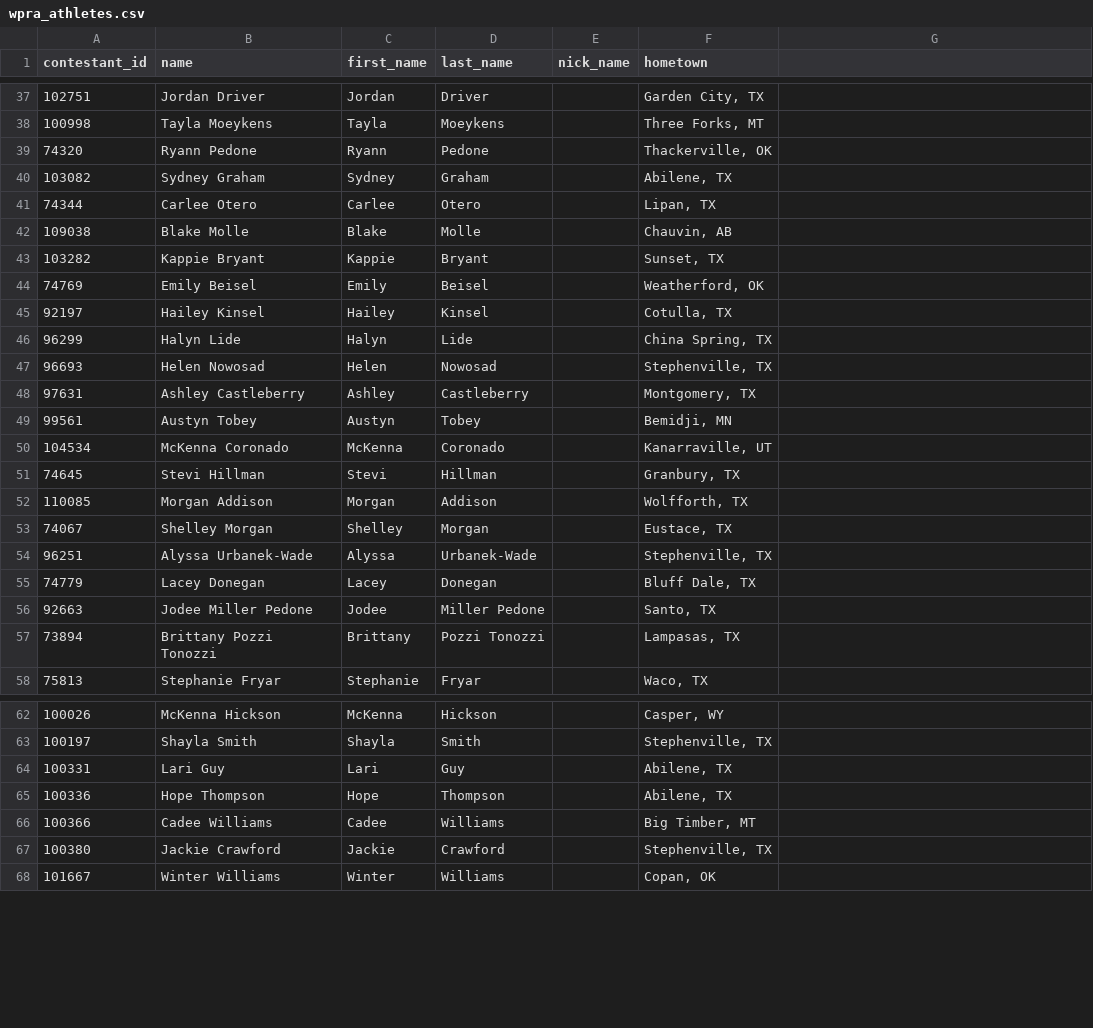
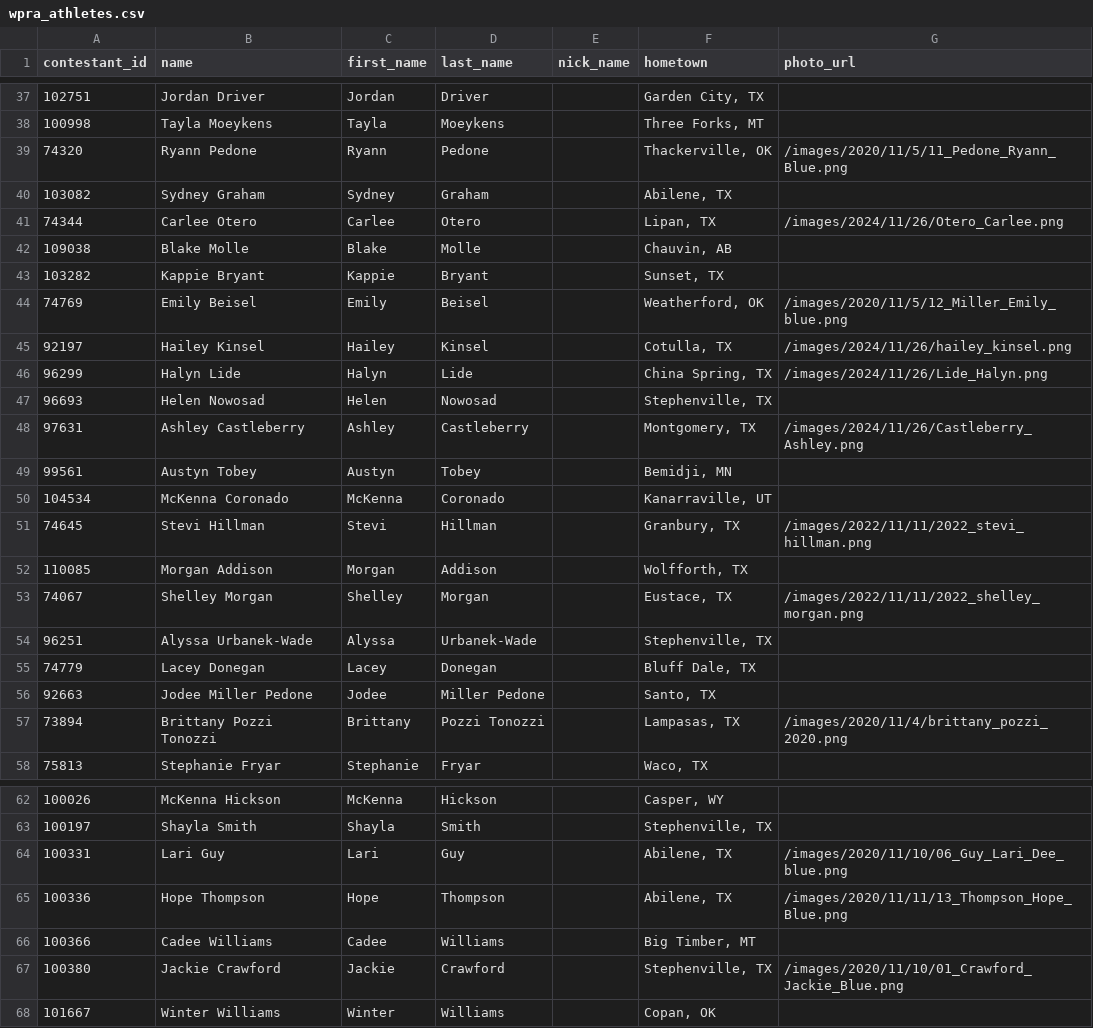
Before and after one commit to psides83/wpra-api, a CSV file: wpra_athletes.csv, drawn as a sheet; only a part is shown, gaps mark what is left out; the diff covers the shown part only.

Commit message:
photourl and id update

```diff
--- a/wpra_athletes.csv
+++ b/wpra_athletes.csv
@@ -1 +1 @@
-contestant_id,name,first_name,last_name,nick_name,hometown
+contestant_id,name,first_name,last_name,nick_name,hometown,photo_url
@@ -39 +39 @@ contestant_id,name,first_name,last_name,nick_name,hometown
-74320,Ryann Pedone,Ryann,Pedone,,"Thackerville, OK"
+74320,Ryann Pedone,Ryann,Pedone,,"Thackerville, OK",/images/2020/11/5/11_Pedone_Ryann_Blue.png
@@ -41 +41 @@ contestant_id,name,first_name,last_name,nick_name,hometown
-74344,Carlee Otero,Carlee,Otero,,"Lipan, TX"
+74344,Carlee Otero,Carlee,Otero,,"Lipan, TX",/images/2024/11/26/Otero_Carlee.png
@@ -44,3 +44,3 @@ contestant_id,name,first_name,last_name,nick_name,hometown
-74769,Emily Beisel,Emily,Beisel,,"Weatherford, OK"
-92197,Hailey Kinsel,Hailey,Kinsel,,"Cotulla, TX"
-96299,Halyn Lide,Halyn,Lide,,"China Spring, TX"
+74769,Emily Beisel,Emily,Beisel,,"Weatherford, OK",/images/2020/11/5/12_Miller_Emily_blue.png
+92197,Hailey Kinsel,Hailey,Kinsel,,"Cotulla, TX",/images/2024/11/26/hailey_kinsel.png
+96299,Halyn Lide,Halyn,Lide,,"China Spring, TX",/images/2024/11/26/Lide_Halyn.png
@@ -48 +48 @@ contestant_id,name,first_name,last_name,nick_name,hometown
-97631,Ashley Castleberry,Ashley,Castleberry,,"Montgomery, TX"
+97631,Ashley Castleberry,Ashley,Castleberry,,"Montgomery, TX",/images/2024/11/26/Castleberry_Ashley.png
@@ -51 +51 @@ contestant_id,name,first_name,last_name,nick_name,hometown
-74645,Stevi Hillman,Stevi,Hillman,,"Granbury, TX"
+74645,Stevi Hillman,Stevi,Hillman,,"Granbury, TX",/images/2022/11/11/2022_stevi_hillman.png
@@ -53 +53 @@ contestant_id,name,first_name,last_name,nick_name,hometown
-74067,Shelley Morgan,Shelley,Morgan,,"Eustace, TX"
+74067,Shelley Morgan,Shelley,Morgan,,"Eustace, TX",/images/2022/11/11/2022_shelley_morgan.png
@@ -57 +57 @@ contestant_id,name,first_name,last_name,nick_name,hometown
-73894,Brittany Pozzi Tonozzi,Brittany,Pozzi Tonozzi,,"Lampasas, TX"
+73894,Brittany Pozzi Tonozzi,Brittany,Pozzi Tonozzi,,"Lampasas, TX",/images/2020/11/4/brittany_pozzi_2020.png
@@ -64,2 +64,2 @@ contestant_id,name,first_name,last_name,nick_name,hometown
-100331,Lari Guy,Lari,Guy,,"Abilene, TX"
-100336,Hope Thompson,Hope,Thompson,,"Abilene, TX"
+100331,Lari Guy,Lari,Guy,,"Abilene, TX",/images/2020/11/10/06_Guy_Lari_Dee_blue.png
+100336,Hope Thompson,Hope,Thompson,,"Abilene, TX",/images/2020/11/11/13_Thompson_Hope_Blue.png
@@ -67 +67 @@ contestant_id,name,first_name,last_name,nick_name,hometown
-100380,Jackie Crawford,Jackie,Crawford,,"Stephenville, TX"
+100380,Jackie Crawford,Jackie,Crawford,,"Stephenville, TX",/images/2020/11/10/01_Crawford_Jackie_Blue.png
```
Also changed, not shown: 27 edited cells elsewhere in this file, 2 other files.
